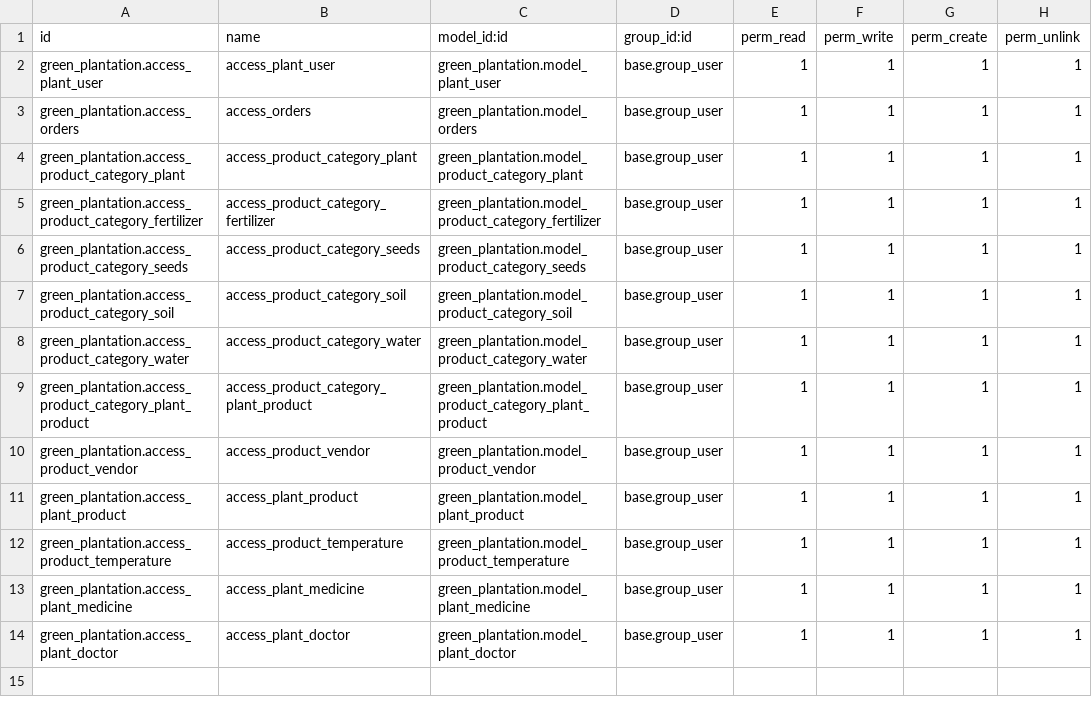
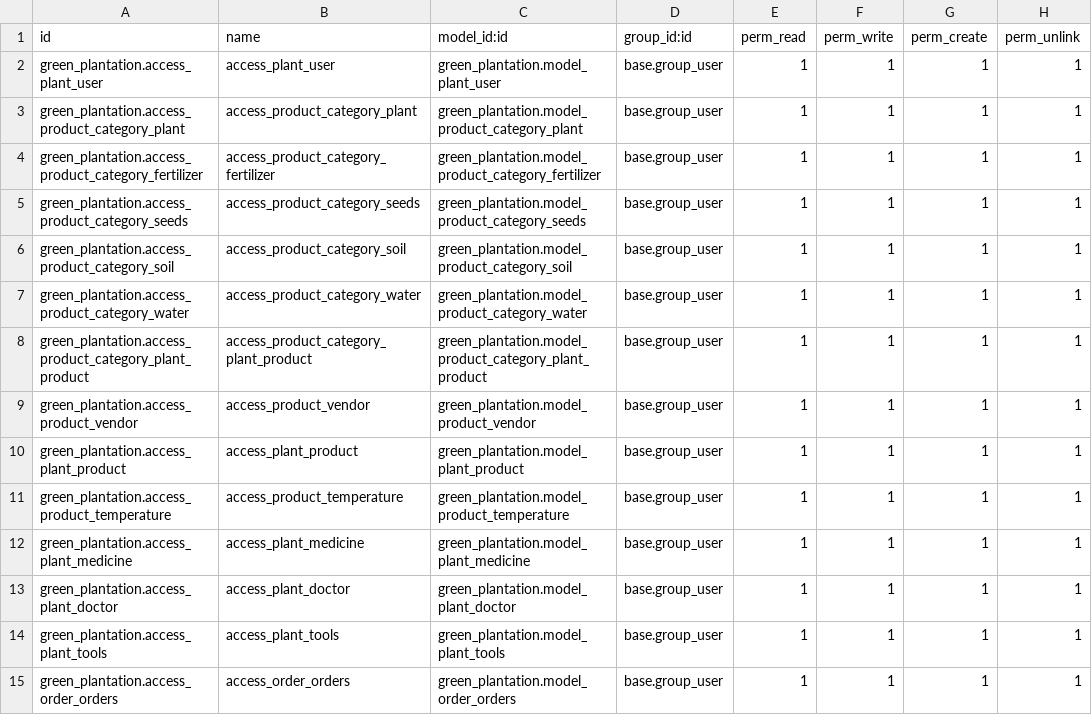
Before and after one commit to prpa-odoo/SelfPrecticeModule-prpa-, a CSV file: green_plantation/security/ir.model.access.csv, drawn as a sheet.

Commit message:
tii ch-11 and some changes in previous model

```diff
--- a/green_plantation/security/ir.model.access.csv
+++ b/green_plantation/security/ir.model.access.csv
@@ -2,3 +2,2 @@ id,name,model_id:id,group_id:id,perm_read,perm_write,perm_create,perm_unlink
 green_plantation.access_plant_user,access_plant_user,green_plantation.model_plant_user,base.group_user,1,1,1,1
-green_plantation.access_orders,access_orders,green_plantation.model_orders,base.group_user,1,1,1,1
 green_plantation.access_product_category_plant,access_product_category_plant,green_plantation.model_product_category_plant,base.group_user,1,1,1,1
@@ -14 +13,3 @@ green_plantation.access_plant_medicine,access_plant_medicine,green_plantation.mo
 green_plantation.access_plant_doctor,access_plant_doctor,green_plantation.model_plant_doctor,base.group_user,1,1,1,1
+green_plantation.access_plant_tools,access_plant_tools,green_plantation.model_plant_tools,base.group_user,1,1,1,1
+green_plantation.access_order_orders,access_order_orders,green_plantation.model_order_orders,base.group_user,1,1,1,1
```
Also changed, not shown: 10 other files.
